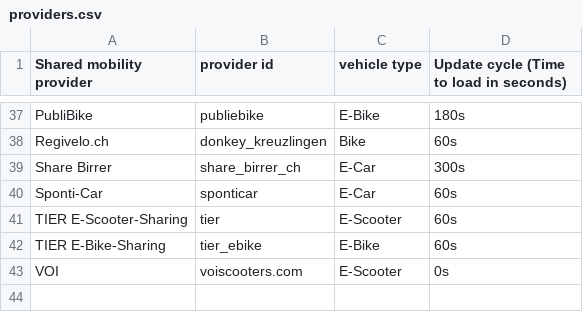
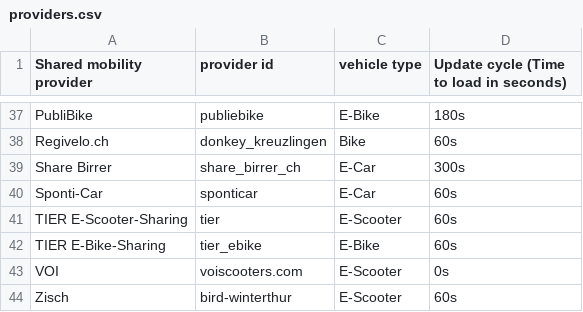
Before and after one commit to SFOE/sharedmobility, a CSV file: providers.csv, drawn as a sheet; only a part is shown, gaps mark what is left out.

Commit message:
Update providers.csv
added Zisch Winterthur

```diff
--- a/providers.csv
+++ b/providers.csv
@@ -43 +43,2 @@ TIER E-Bike-Sharing, tier_ebike, E-Bike, 60s
 VOI,voiscooters.com,E-Scooter,0s
+Zisch,bird-winterthur,E-Scooter,60s
```
